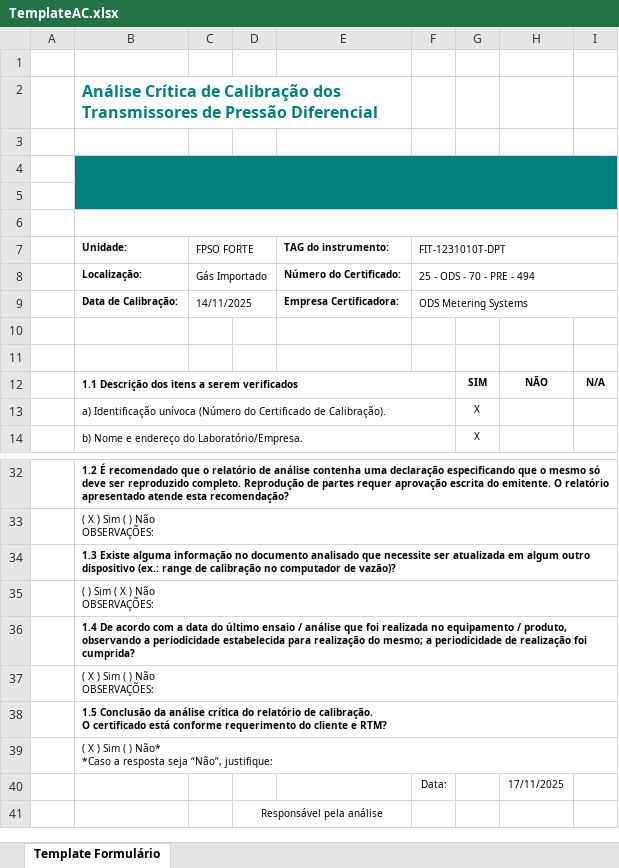
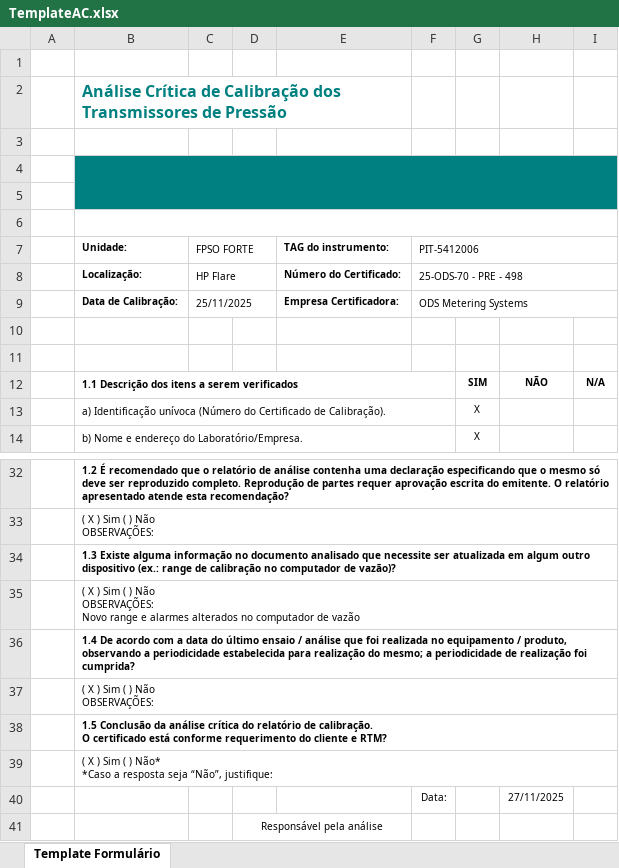
Before and after one commit to 1998-sys/AC-s_app, an Excel workbook: TemplateAC.xlsx, sheet Template Formulário, drawn as a sheet; only a part is shown, gaps mark what is left out; values as stored, in another font and other column widths than the file's, no borders; charts and pictures not drawn; ↵ is a line break in a cell; the diff names each change by its address in the sheet, - before the commit and + after, or states it on an @@ line.

```diff
--- a/TemplateAC.xlsx (sheet Template Formulário)
+++ b/TemplateAC.xlsx (sheet Template Formulário)
-B2 (Unidade:): …de Pressão Diferencial
+B2 (Unidade:): …de Pressão
-F7: FIT-1231010T-DPT
+F7: PIT-5412006
-C8 (FPSO FORTE): Gás Importado
+C8 (FPSO FORTE): HP Flare
-F8 (PIT-5412006): 25 - ODS - 70 - PRE - 494
+F8 (PIT-5412006): 25-ODS-70 - PRE - 498
-C9 (FPSO FORTE): 14/11/2025
+C9 (FPSO FORTE): 25/11/2025
-B35 (Unidade:): ( ) Sim ( X ) Não ↵ OBSERVAÇÕES:
+B35 (Unidade:): ( X ) Sim ( ) Não ↵ OBSERVAÇÕES: ↵ Novo range e alarmes alterados no computador de vazão
-H40: 17/11/2025
+H40: 27/11/2025
```
Also changed, not shown: 2 other files.
